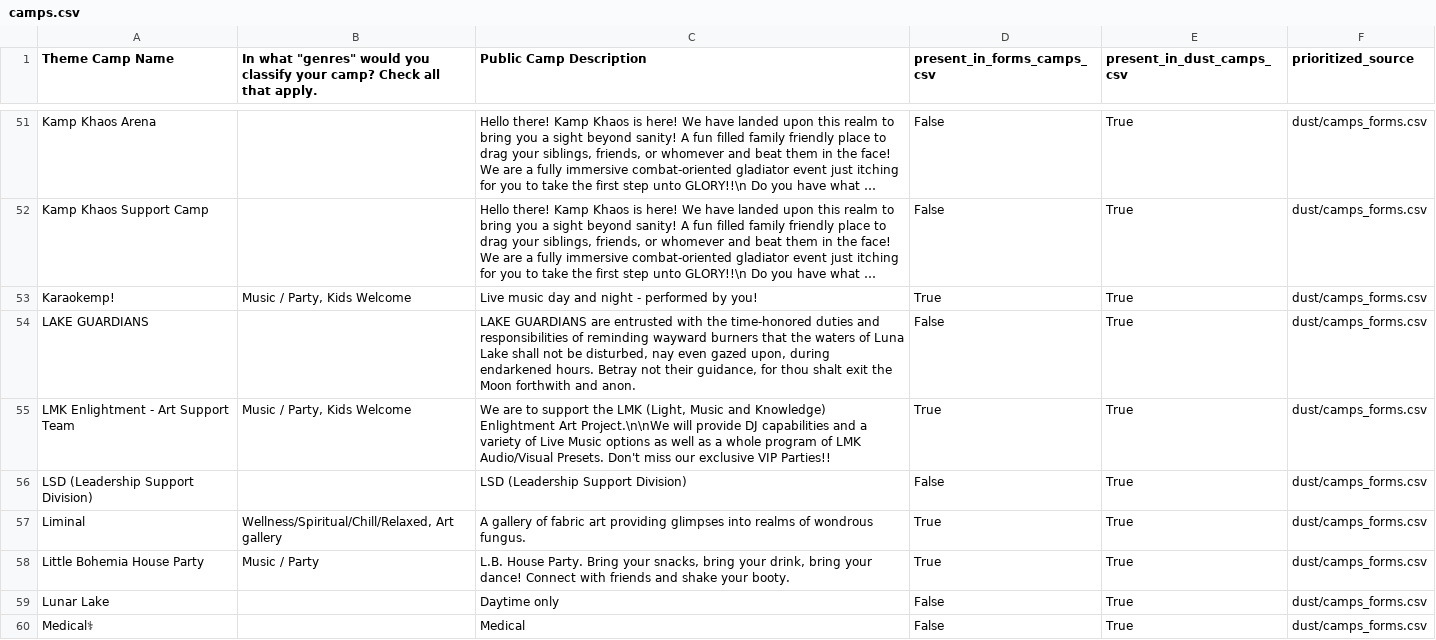
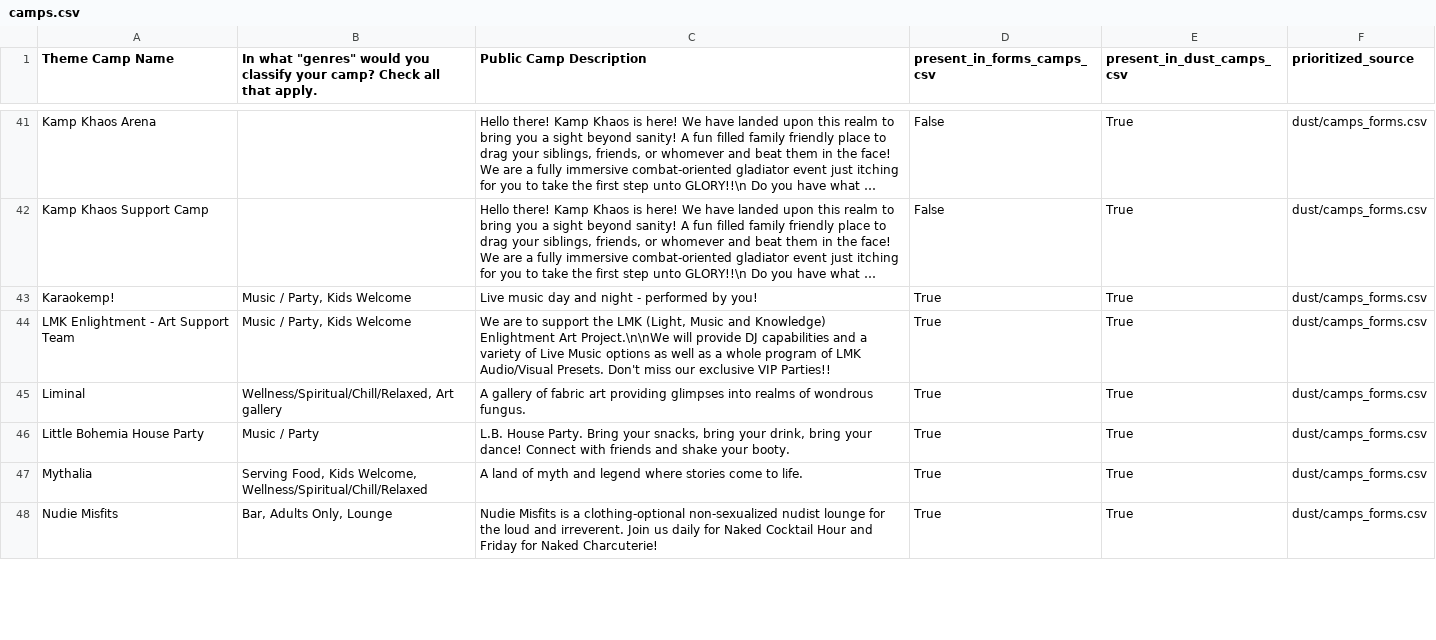
Before and after one commit to markcoletti/to-the-moon, a CSV file: data/2026/consolidated/camps.csv, drawn as a sheet; only a part is shown, gaps mark what is left out; the shorter side is filled out with more unchanged rows; long unchanged cells end in …; the diff covers the shown part only; the diff names each change by its address in the sheet, - before the commit and + after, or states it on an @@ line.

Commit message:
remove dust camps w/ zero's email: infra camps - not theme camps

```diff
--- a/data/2026/consolidated/camps.csv
+++ b/data/2026/consolidated/camps.csv
-row 54: LAKE GUARDIANS |  | LAKE GUARDIANS are entrusted with the time-honored duties and responsibilities of reminding wayward burners that the waters of Luna Lake shall not be disturbed, nay even gazed upon, during endarkened hours. Betray not their guidance, for thou shalt exit the Moon forthwith and anon. | False | True | dust/camps_forms.csv
-row 56: LSD (Leadership Support Division) |  | LSD (Leadership Support Division) | False | True | dust/camps_forms.csv
-row 59: Lunar Lake |  | Daytime only | False | True | dust/camps_forms.csv
-row 60: Medical⚕ |  | Medical | False | True | dust/camps_forms.csv
```
Also changed, not shown: 24 removed rows elsewhere in this file, data/2026/consolidated/camps_audit.csv, data/2026/dust/camps_forms.csv, 5 other files.
